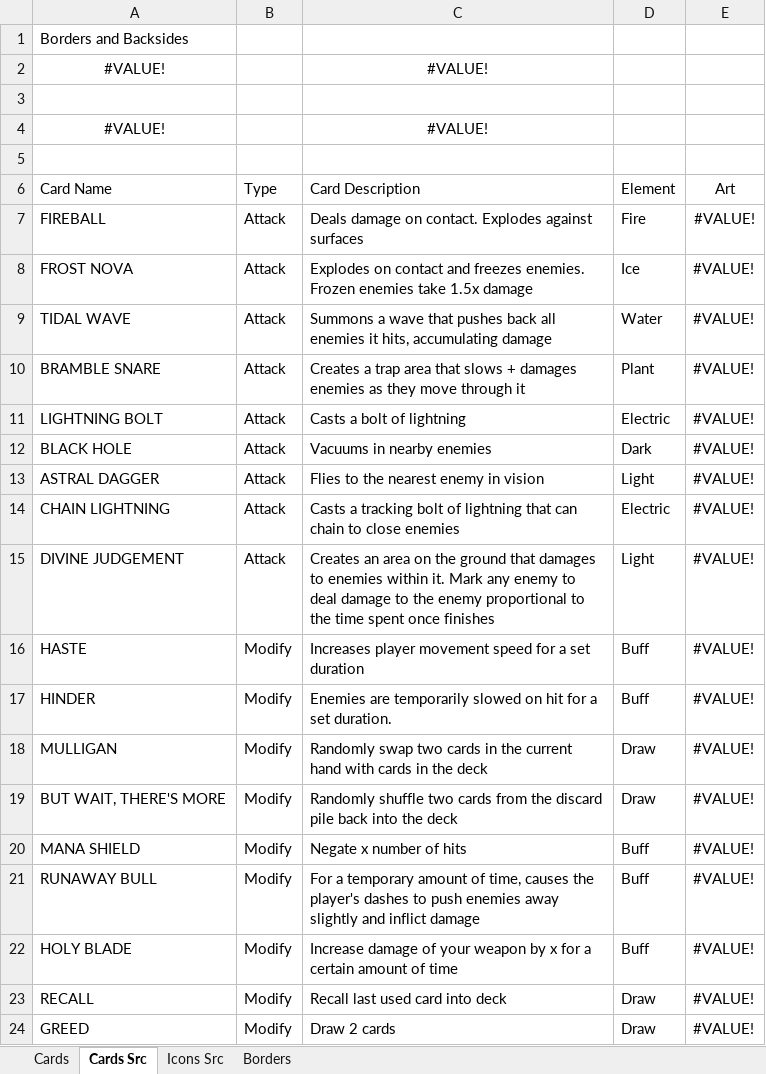
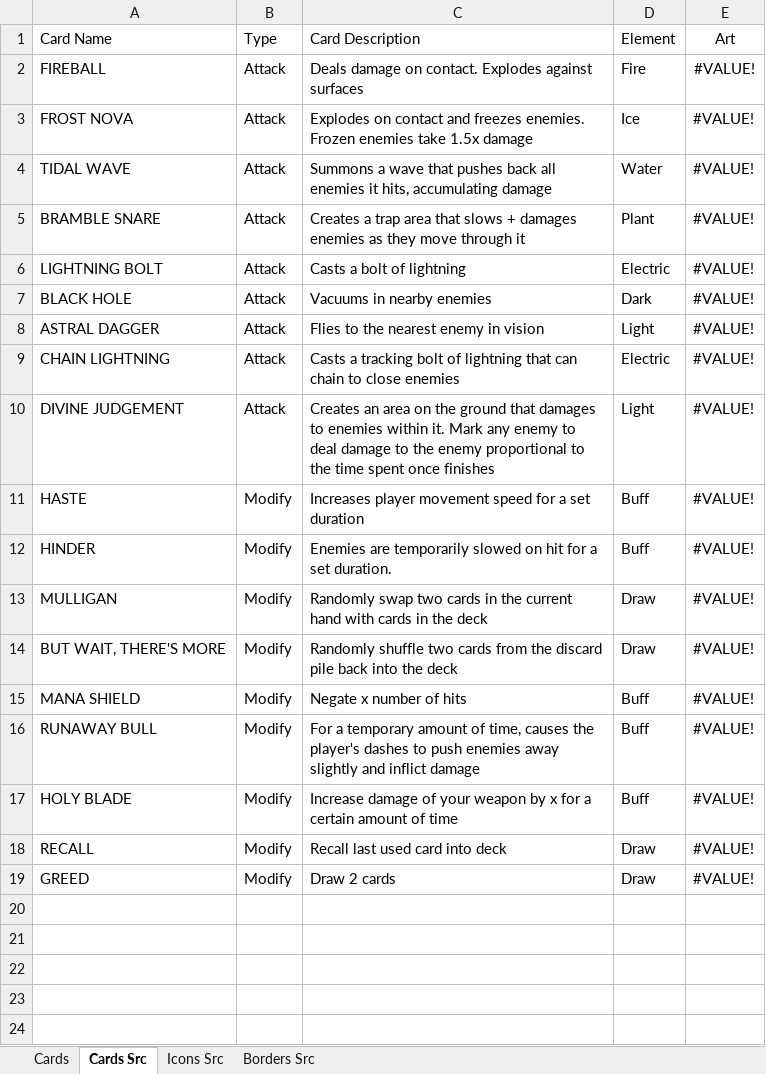
Before and after one commit to LukeIsLak/CSC-486C---Group-Repository, an Excel workbook: Assets/Documents/Concept Art/Cards by Layer.xlsx, sheet Cards Src, drawn as a sheet; values as stored, in another font and other column widths than the file's, no borders; the diff names each change by its address in the sheet, - before the commit and + after, or states it on an @@ line.

Commit message:
Sheet Src Restructuring
Further separated Src sheets by Card info, Icons, and then Borders; added frameless borders for future optional implementation

```diff
--- a/Assets/Documents/Concept Art/Cards by Layer.xlsx (sheet Cards Src)
+++ b/Assets/Documents/Concept Art/Cards by Layer.xlsx (sheet Cards Src)
-sheet tab: Borders
+sheet tab: Borders Src
-row 1: Borders and Backsides
-row 2: #VALUE! |  | #VALUE!
-row 3: (empty)
-row 4: #VALUE! |  | #VALUE!
-row 5: (empty)
```
Also changed, not shown: sheet Icons Src, formulas that keep their value, charts or pictures.
